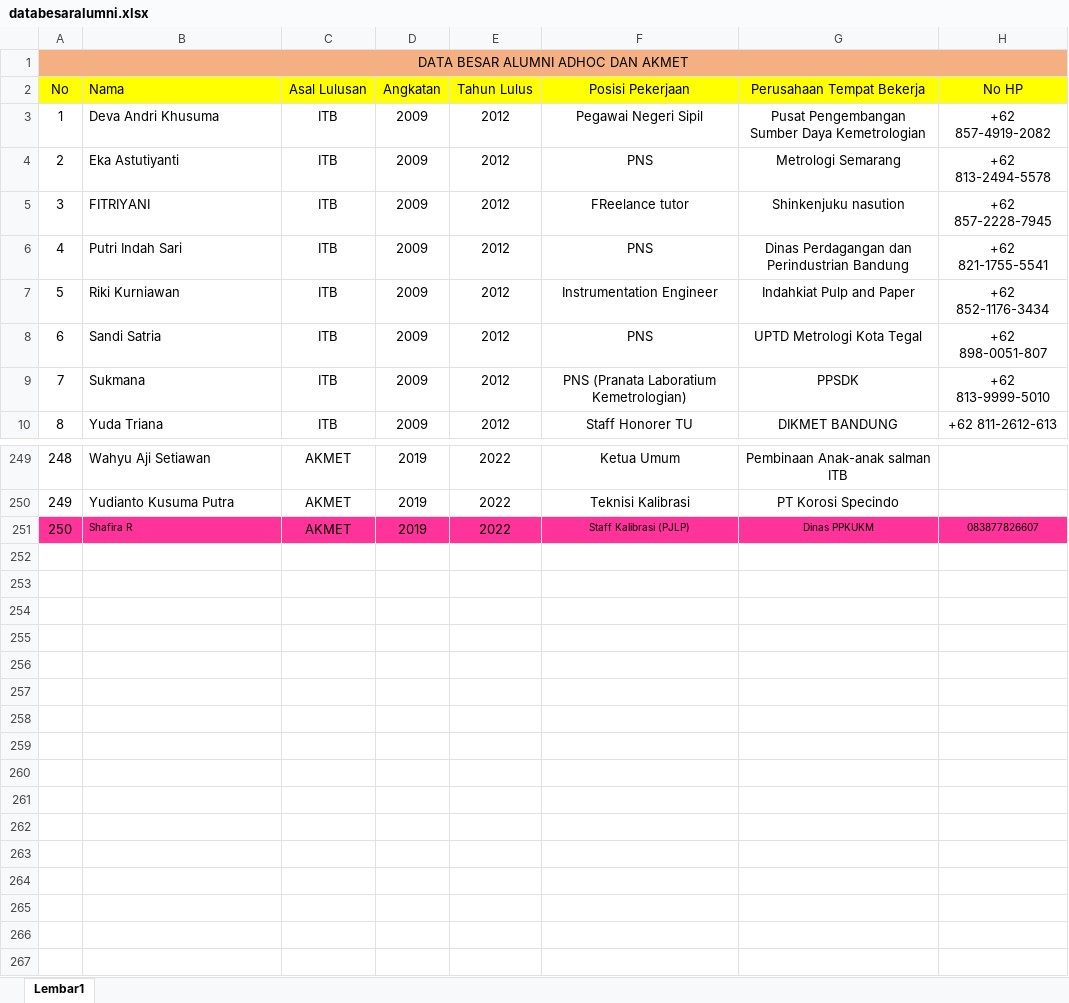
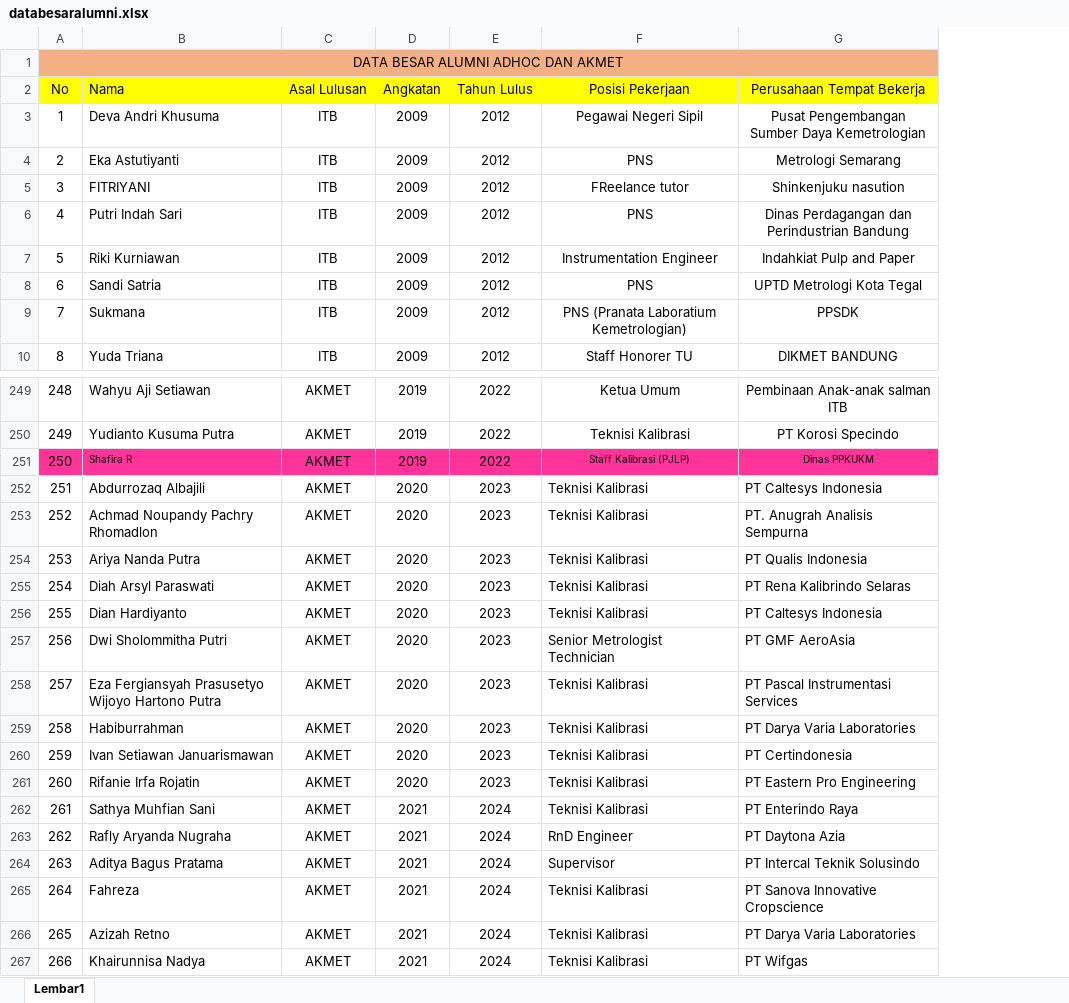
Before and after one commit to sqeelz/MetrologyJourney, an Excel workbook: data/databesaralumni.xlsx, sheet Lembar1, drawn as a sheet; only a part is shown, gaps mark what is left out; values as stored, in another font and other column widths than the file's, no borders; removed rows and columns are numbered as before the commit, all else as after; the diff names each change by its address in the sheet, - before the commit and + after, or states it on an @@ line.

Commit message:
Add files via upload

```diff
--- a/data/databesaralumni.xlsx (sheet Lembar1)
+++ b/data/databesaralumni.xlsx (sheet Lembar1)
-column H (No HP), rows 3-10: +62 857-4919-2082 | +62 813-2494-5578 | +62 857-2228-7945 | +62 821-1755-5541 | +62 852-1176-3434 | +62 898-0051-807 | +62 813-9999-5010 | +62 811-2612-613; row 251: 083877826607
+row 252: 251 | Abdurrozaq Albajili | AKMET | 2020 | 2023 | Teknisi Kalibrasi | PT Caltesys Indonesia
+row 253: 252 | Achmad Noupandy Pachry Rhomadlon | AKMET | 2020 | 2023 | Teknisi Kalibrasi | PT. Anugrah Analisis Sempurna
+row 254: 253 | Ariya Nanda Putra | AKMET | 2020 | 2023 | Teknisi Kalibrasi | PT Qualis Indonesia
+row 255: 254 | Diah Arsyl Paraswati | AKMET | 2020 | 2023 | Teknisi Kalibrasi | PT Rena Kalibrindo Selaras
+row 256: 255 | Dian Hardiyanto | AKMET | 2020 | 2023 | Teknisi Kalibrasi | PT Caltesys Indonesia
+row 257: 256 | Dwi Sholommitha Putri | AKMET | 2020 | 2023 | Senior Metrologist Technician | PT GMF AeroAsia
+row 258: 257 | Eza Fergiansyah Prasusetyo Wijoyo Hartono Putra | AKMET | 2020 | 2023 | Teknisi Kalibrasi | PT Pascal Instrumentasi Services
+row 259: 258 | Habiburrahman | AKMET | 2020 | 2023 | Teknisi Kalibrasi | PT Darya Varia Laboratories
+row 260: 259 | Ivan Setiawan Januarismawan | AKMET | 2020 | 2023 | Teknisi Kalibrasi | PT Certindonesia
+row 261: 260 | Rifanie Irfa Rojatin | AKMET | 2020 | 2023 | Teknisi Kalibrasi | PT Eastern Pro Engineering
+row 262: 261 | Sathya Muhfian Sani | AKMET | 2021 | 2024 | Teknisi Kalibrasi | PT Enterindo Raya
+row 263: 262 | Rafly Aryanda Nugraha | AKMET | 2021 | 2024 | RnD Engineer | PT Daytona Azia
+row 264: 263 | Aditya Bagus Pratama | AKMET | 2021 | 2024 | Supervisor | PT Intercal Teknik Solusindo
+row 265: 264 | Fahreza | AKMET | 2021 | 2024 | Teknisi Kalibrasi | PT Sanova Innovative Cropscience
+row 266: 265 | Azizah Retno | AKMET | 2021 | 2024 | Teknisi Kalibrasi | PT Darya Varia Laboratories
+row 267: 266 | Khairunnisa Nadya | AKMET | 2021 | 2024 | Teknisi Kalibrasi | PT Wifgas
```
